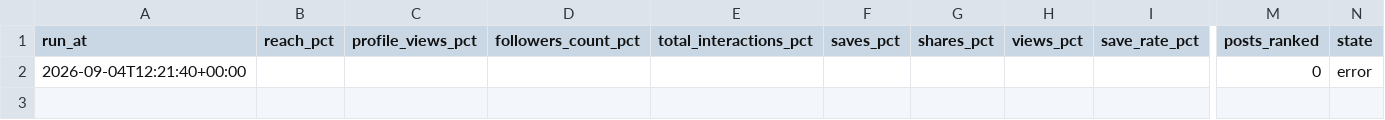
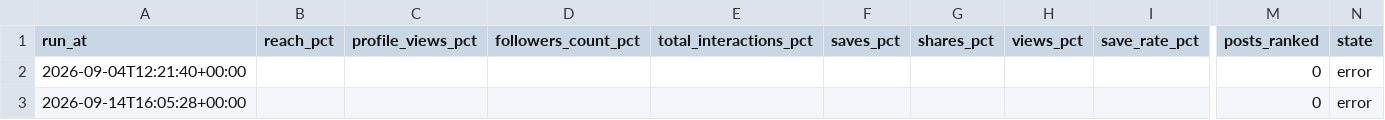
Before and after one commit to nasimentozisan-svg/efk-instagram-kpi, a CSV file: summary/history.csv, drawn as a sheet; only a part is shown, gaps mark what is left out; rows hold the shown columns only; the diff names each change by its address in the sheet, - before the commit and + after, or states it on an @@ line.

Commit message:
chore(efk): public kpi summary 2026-09-14

```diff
--- a/summary/history.csv
+++ b/summary/history.csv
+row 3: 2026-09-14T16:05:28+00:00 |  |  |  |  |  |  |  |  | 0 | error
```
Also changed, not shown: 2 other files.
